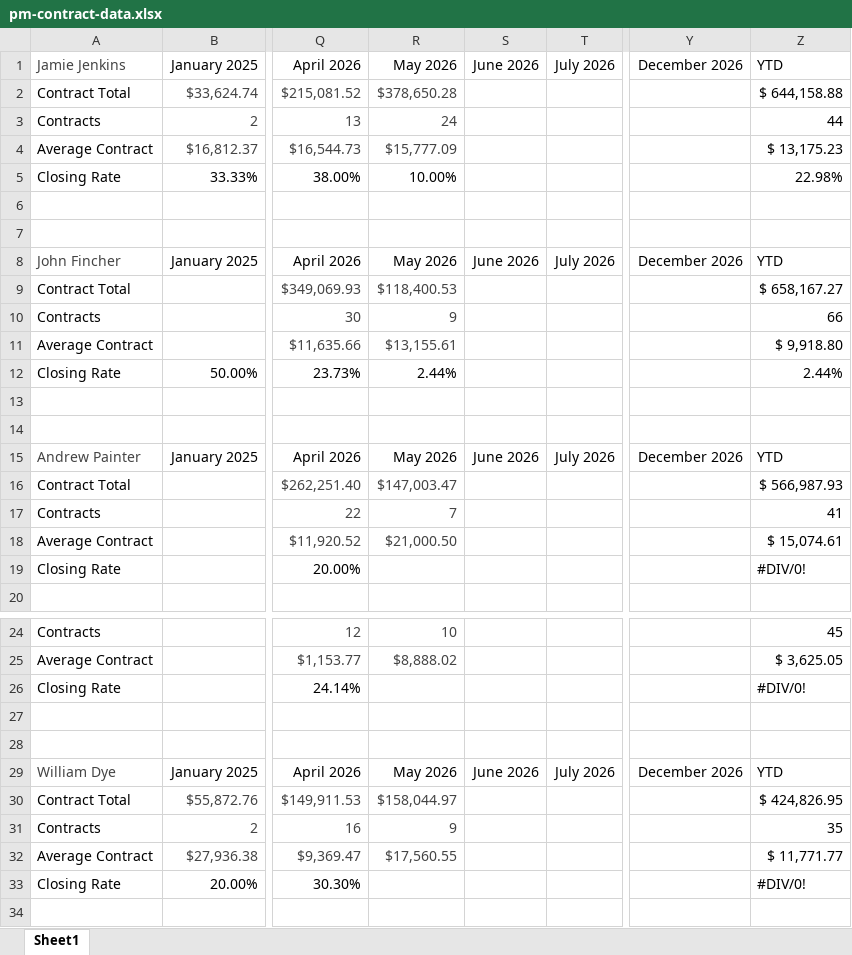
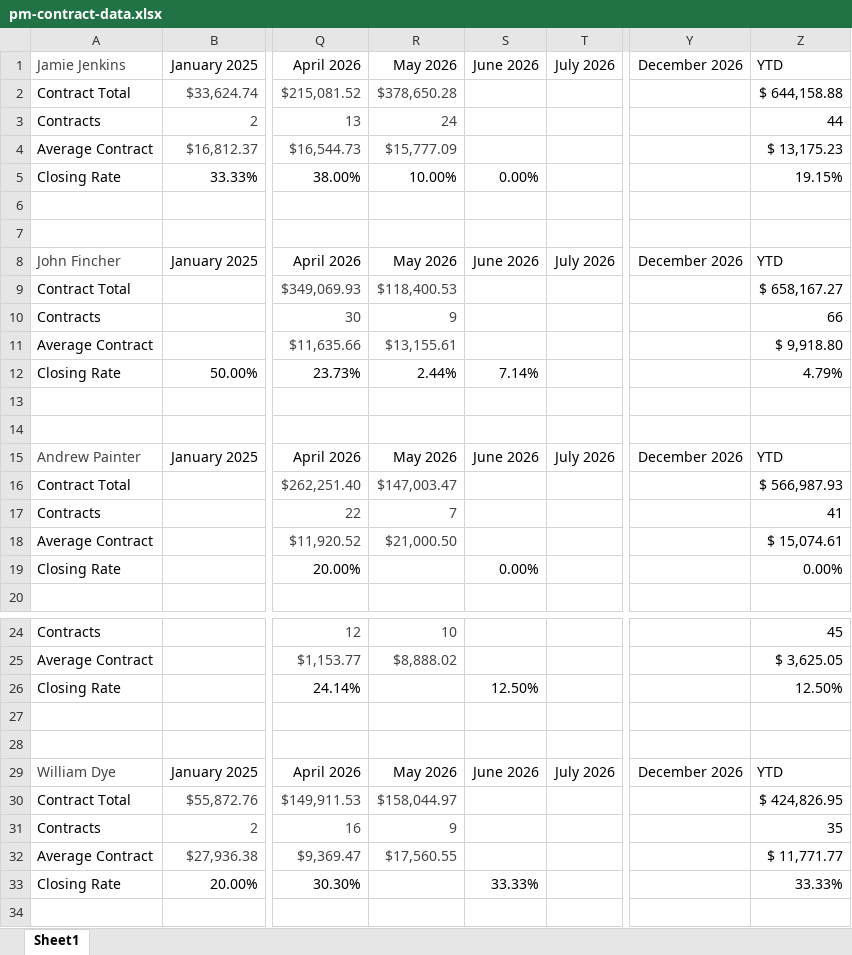
Before and after one commit to exteriorsplus/project-forecast-calculator, an Excel workbook: public/pm-contract-data.xlsx, sheet Sheet1, drawn as a sheet; only a part is shown, gaps mark what is left out; values as stored, in another font and other column widths than the file's, no borders; charts and pictures not drawn; the diff covers the shown part only; the diff names each change by its address in the sheet, - before the commit and + after, or states it on an @@ line.

Commit message:
asdfja

```diff
--- a/public/pm-contract-data.xlsx (sheet Sheet1)
+++ b/public/pm-contract-data.xlsx (sheet Sheet1)
-S5: (empty)
+S5: 0.00%
-Z5: 22.98%
+Z5: 19.15%
-S12: (empty)
+S12: 7.14%
-Z12: 2.44%
+Z12: 4.79%
-S19: (empty)
+S19: 0.00%
-Z19: #DIV/0!
+Z19: 0.00%
-S26: (empty)
+S26: 12.50%
-Z26: #DIV/0!
+Z26: 12.50%
-S33: (empty)
+S33: 33.33%
-Z33: #DIV/0!
+Z33: 33.33%
```
Also changed, not shown: 5 edited cells elsewhere in this sheet.
